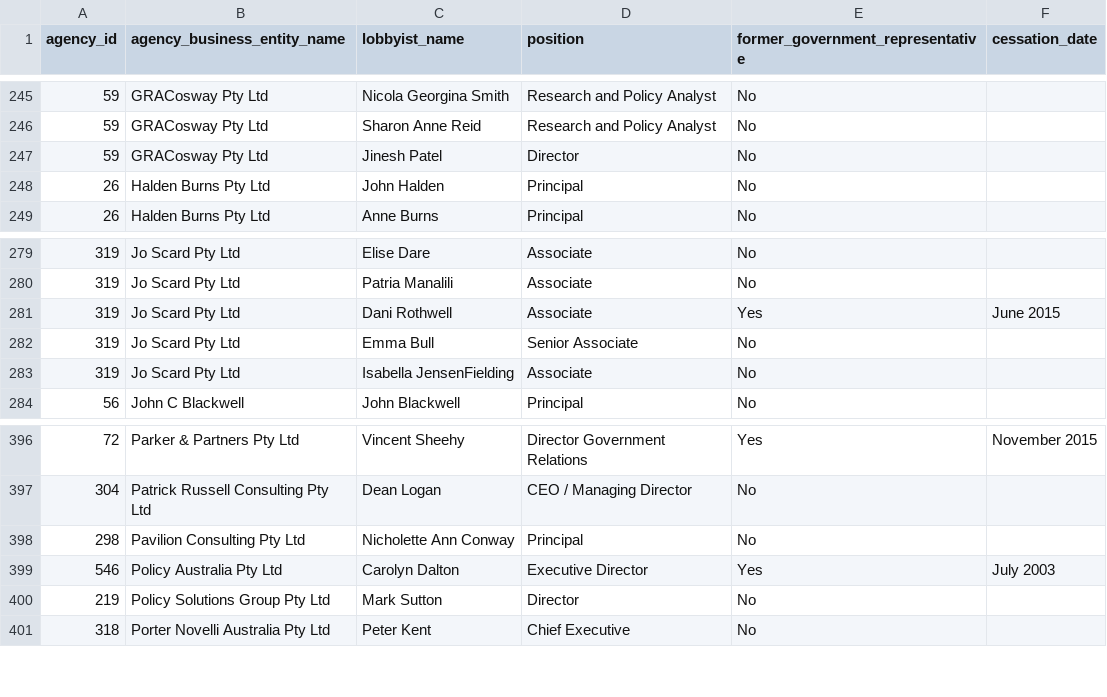
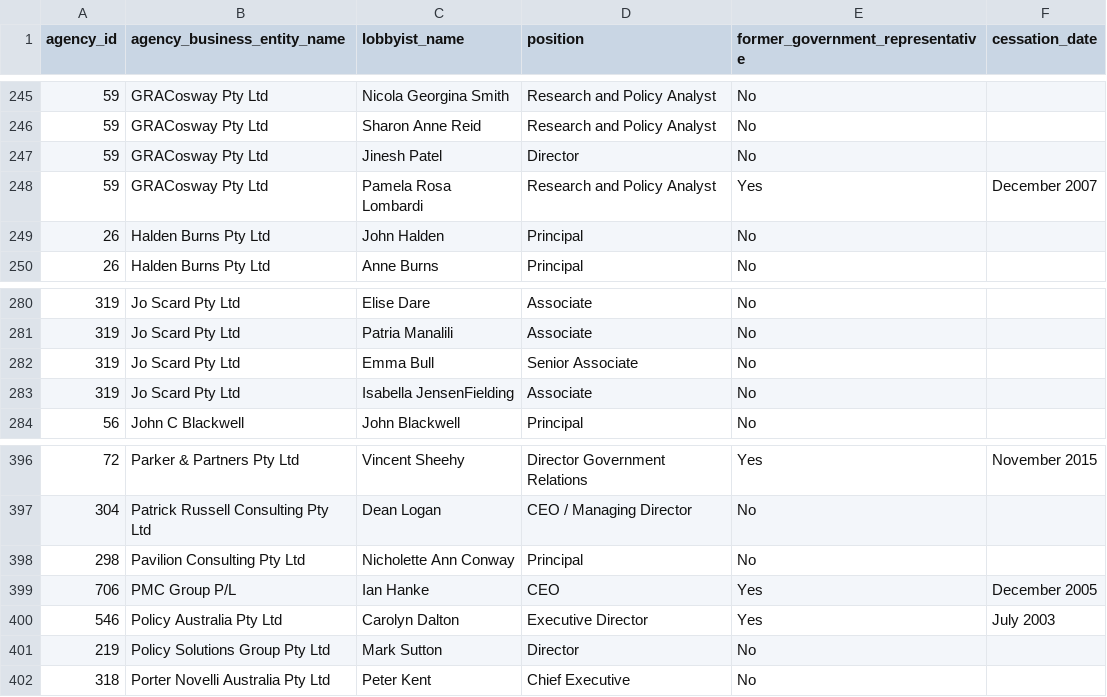
Before and after one commit to henare/australian_government_lobbyists_register, a CSV file: lobbyists.csv, drawn as a sheet; only a part is shown, gaps mark what is left out.

```diff
--- a/lobbyists.csv
+++ b/lobbyists.csv
@@ -247,2 +247,3 @@ agency_id,agency_business_entity_name,lobbyist_name,position,former_government_r
 59,GRACosway Pty Ltd,Jinesh Patel,Director,No,""
+59,GRACosway Pty Ltd,Pamela Rosa Lombardi,Research and Policy Analyst,Yes,December 2007
 26,Halden Burns Pty Ltd,John Halden,Principal,No,""
@@ -280,3 +281,2 @@ agency_id,agency_business_entity_name,lobbyist_name,position,former_government_r
 319,Jo Scard Pty Ltd,Patria Manalili,Associate,No,""
-319,Jo Scard Pty Ltd,Dani Rothwell,Associate,Yes,June 2015
 319,Jo Scard Pty Ltd,Emma Bull,Senior Associate,No,""
@@ -398,2 +398,3 @@ agency_id,agency_business_entity_name,lobbyist_name,position,former_government_r
 298,Pavilion Consulting Pty Ltd,Nicholette Ann Conway,Principal ,No,""
+706,PMC Group P/L,Ian Hanke,CEO,Yes,December 2005
 546,Policy Australia Pty Ltd,Carolyn Dalton ,Executive Director ,Yes,July 2003
```
Also changed, not shown: agencies.csv, clients.csv, 1 other file.
